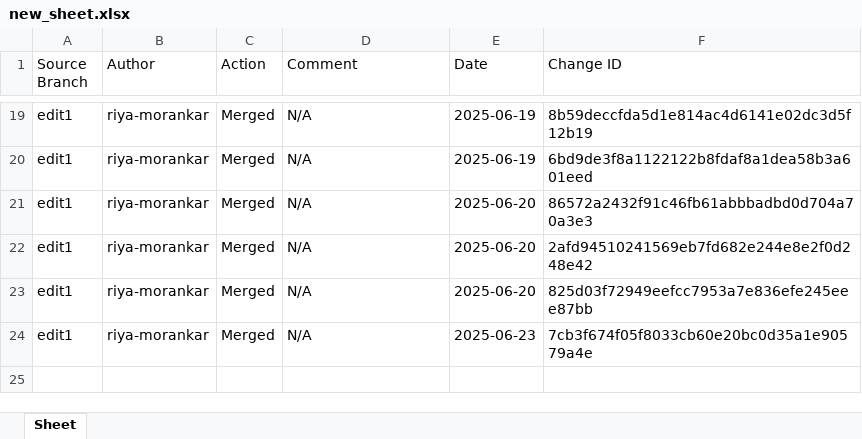
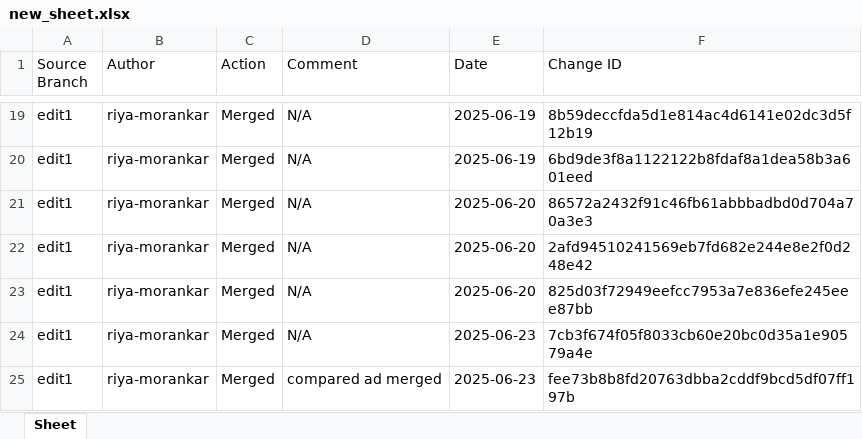
Before and after one commit to riya-morankar/demo, an Excel workbook: new_sheet.xlsx, sheet Sheet, drawn as a sheet; only a part is shown, gaps mark what is left out; values as stored, in another font and other column widths than the file's, no borders; the diff names each change by its address in the sheet, - before the commit and + after, or states it on an @@ line.

```diff
--- a/new_sheet.xlsx (sheet Sheet)
+++ b/new_sheet.xlsx (sheet Sheet)
+row 25: edit1 | riya-morankar | Merged | compared ad merged | 2025-06-23 | fee73b8b8fd20763dbba2cddf9bcd5df07ff197b
```
